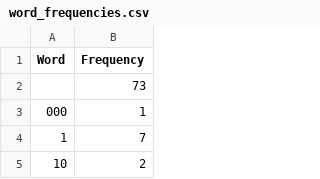
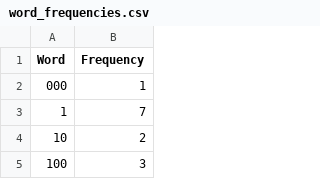
Before and after one commit to castanheta/IC, a CSV file: T1/P1/T4/build/word_frequencies.csv, drawn as a sheet; only a part is shown; the shorter side is filled out with more unchanged rows; the diff names each change by its address in the sheet, - before the commit and + after, or states it on an @@ line.

```diff
--- a/T1/P1/T4/build/word_frequencies.csv
+++ b/T1/P1/T4/build/word_frequencies.csv
-row 2:  | 73
```
Also changed, not shown: 16 other files.
